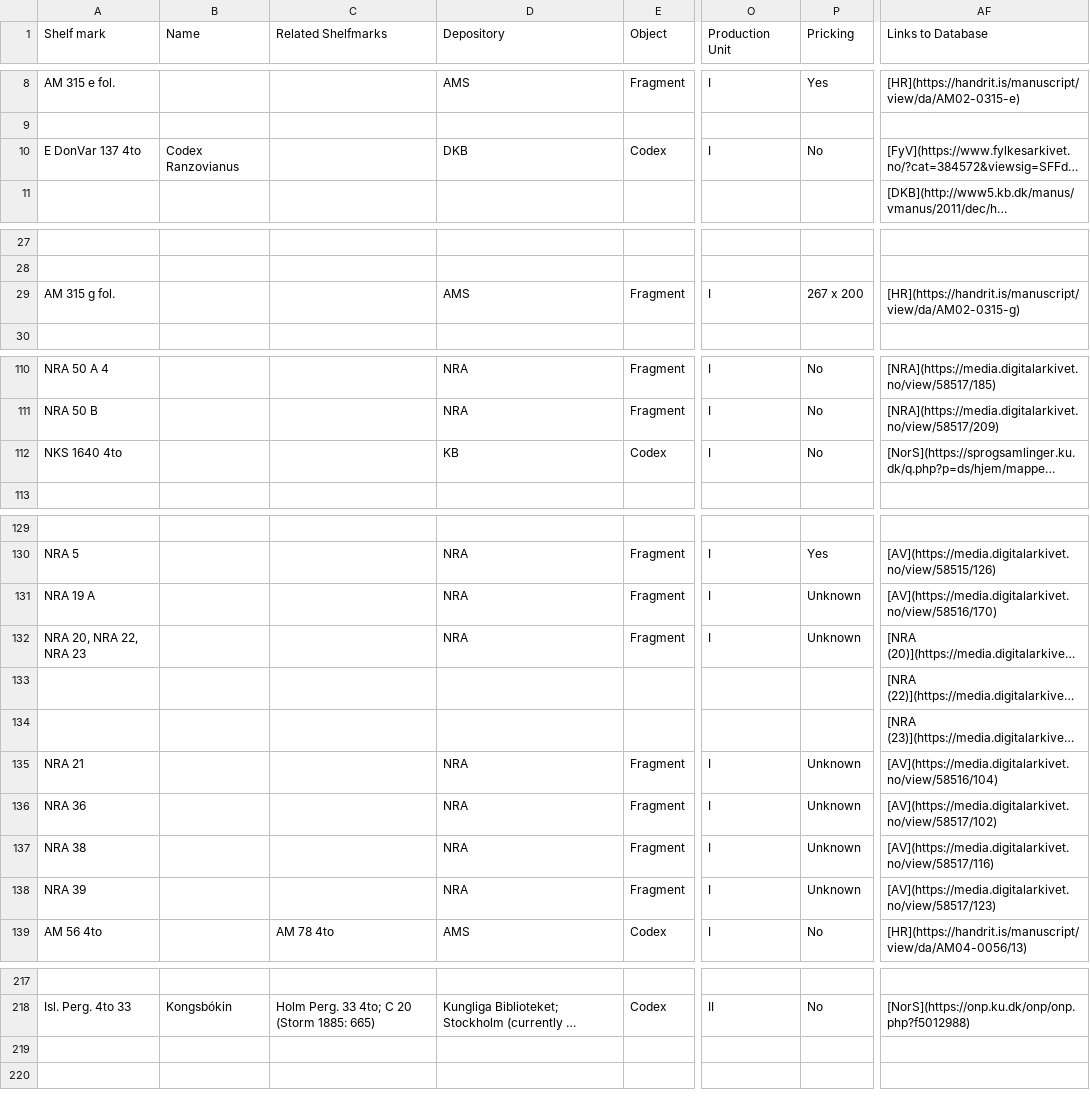
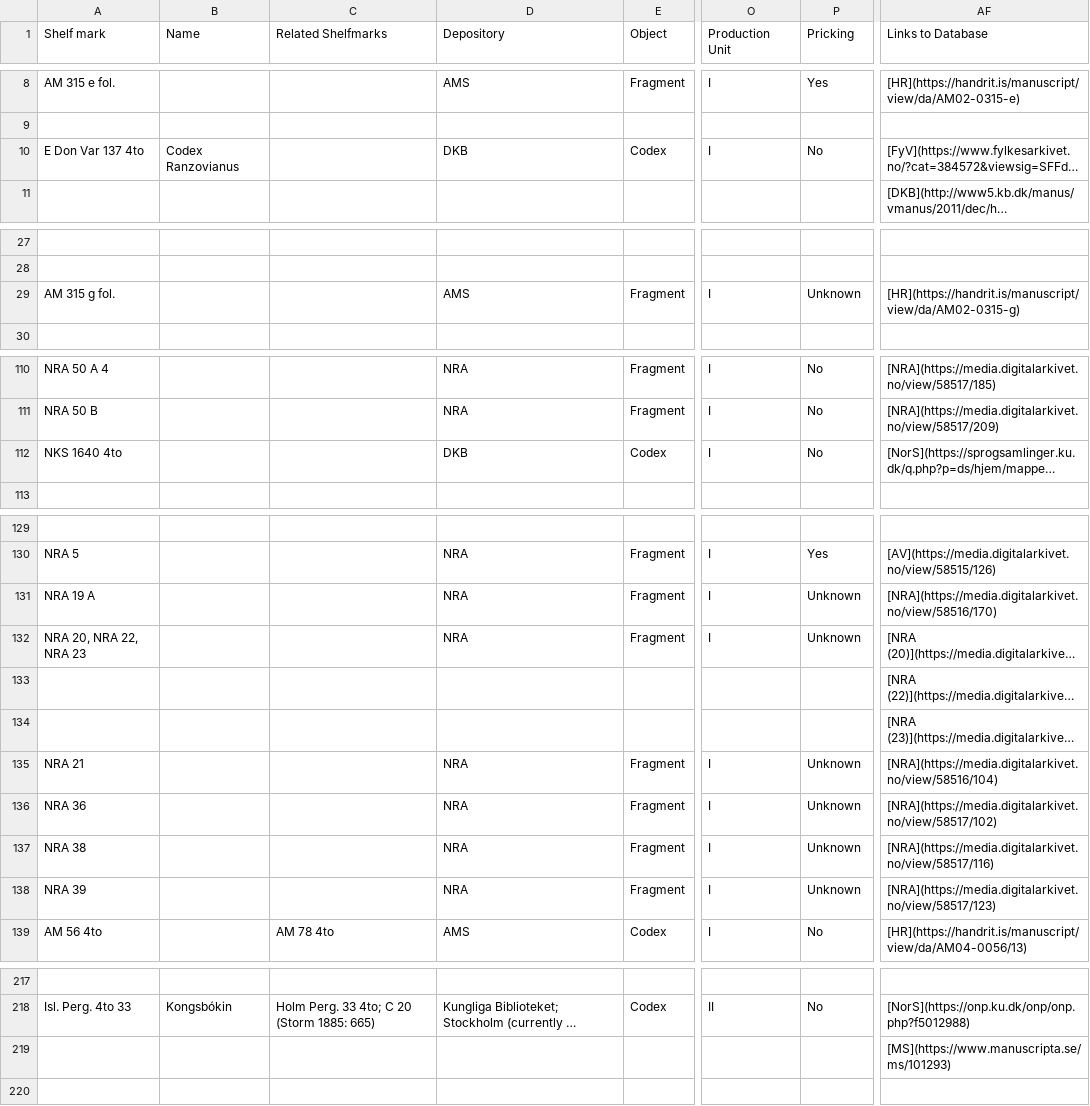
Before and after one commit to NordicLawBooks/database, a TSV file: data/Metadata_Norw_raw.tsv, drawn as a sheet; only a part is shown, gaps mark what is left out; long unchanged cells end in …; the diff covers the shown part only; the diff names each change by its address in the sheet, - before the commit and + after, or states it on an @@ line.

```diff
--- a/data/Metadata_Norw_raw.tsv
+++ b/data/Metadata_Norw_raw.tsv
-A10 (Shelf mark): E DonVar 137 4to
+A10 (Shelf mark): E Don Var 137 4to
-P29 (Pricking): 267 x 200
+P29 (Pricking): Unknown
-D112 (Depository): KB
+D112 (Depository): DKB
-AF131 (Links to Database): [AV](https://media.digitalarkivet.no/view/58516/170)
+AF131 (Links to Database): [NRA](https://media.digitalarkivet.no/view/58516/170)
-AF135 (Links to Database): [AV](https://media.digitalarkivet.no/view/58516/104)
+AF135 (Links to Database): [NRA](https://media.digitalarkivet.no/view/58516/104)
-AF136 (Links to Database): [AV](https://media.digitalarkivet.no/view/58517/102)
+AF136 (Links to Database): [NRA](https://media.digitalarkivet.no/view/58517/102)
-AF137 (Links to Database): [AV](https://media.digitalarkivet.no/view/58517/116)
+AF137 (Links to Database): [NRA](https://media.digitalarkivet.no/view/58517/116)
-AF138 (Links to Database): [AV](https://media.digitalarkivet.no/view/58517/123)
+AF138 (Links to Database): [NRA](https://media.digitalarkivet.no/view/58517/123)
-AF219 (Links to Database): (empty)
+AF219 (Links to Database): [MS](https://www.manuscripta.se/ms/101293)
```
Also changed, not shown: 2 edited cells elsewhere in this file, data/Metadata_Isl_raw.tsv, data/Metadata_Swe_raw.tsv, 6 other files.
